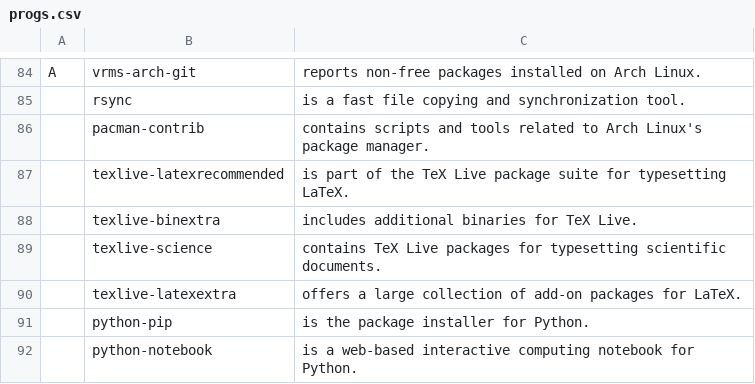
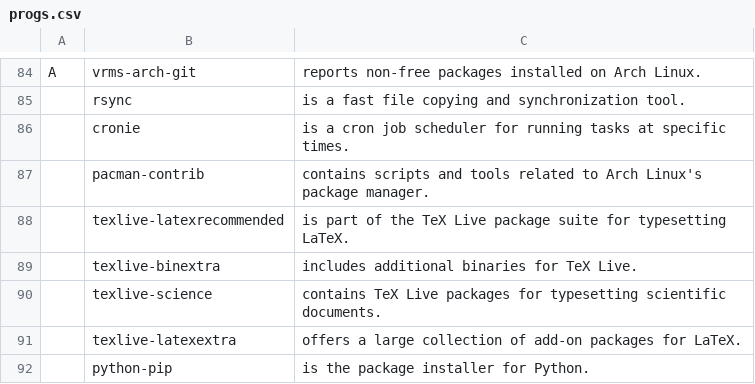
Before and after one commit to MaxFleming23/McLarbs, a CSV file: static/progs.csv, drawn as a sheet; only a part is shown, gaps mark what is left out; the shorter side is filled out with more unchanged rows; the diff names each change by its address in the sheet, - before the commit and + after, or states it on an @@ line.

Commit message:
adding cronie

```diff
--- a/static/progs.csv
+++ b/static/progs.csv
+row 86:  | cronie | is a cron job scheduler for running tasks at specific times.
```
